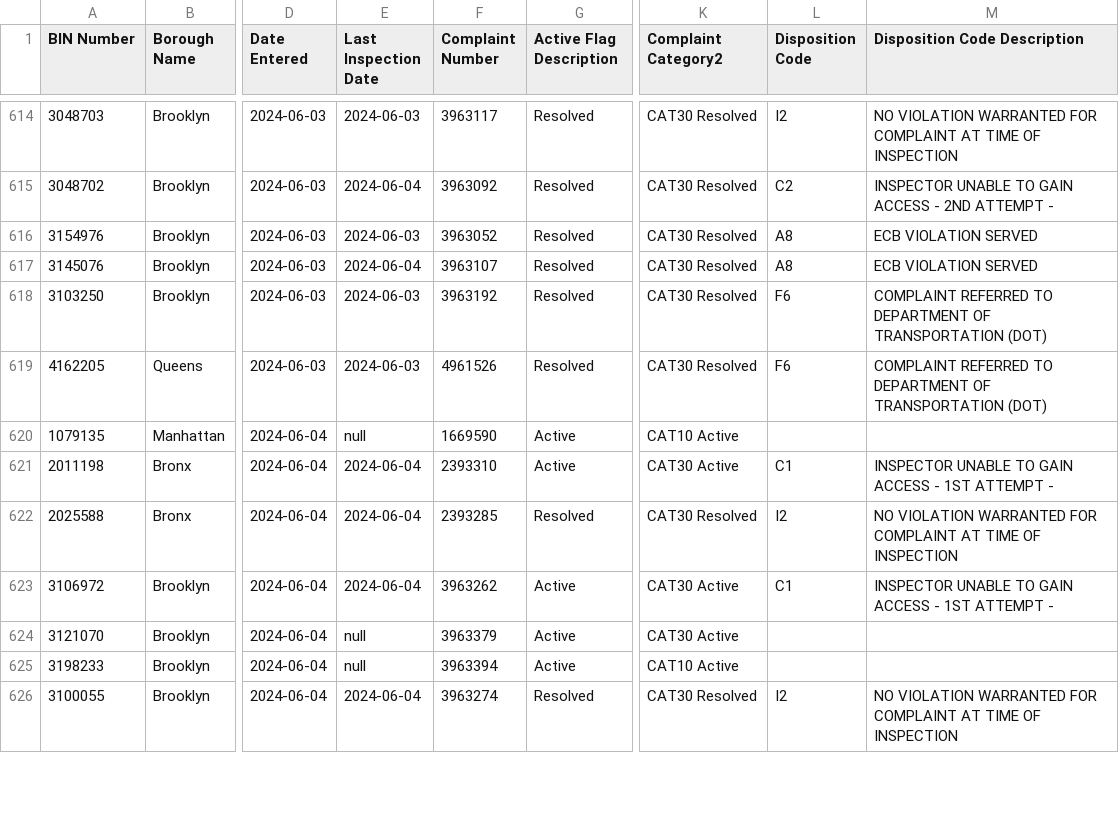
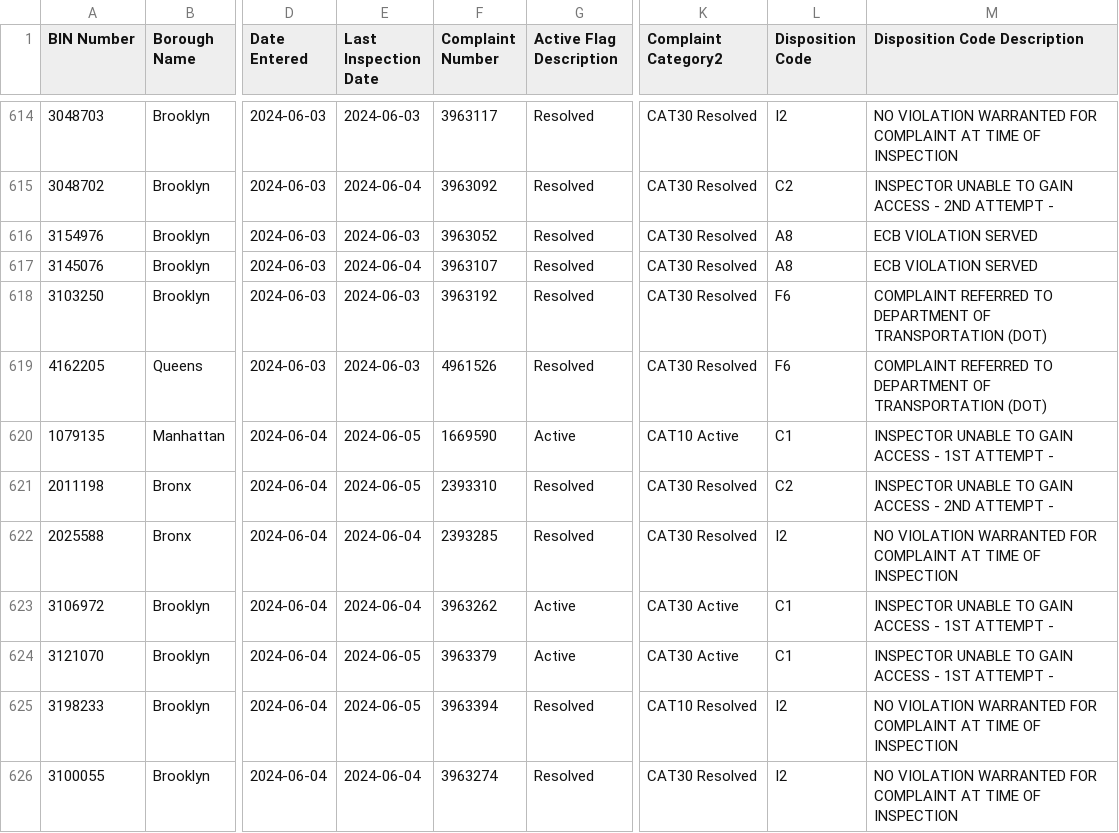
Before and after one commit to NYCDOB/EarthquakeComplaints, a CSV file: data/EarthquakeComplaints.csv, drawn as a sheet; only a part is shown, gaps mark what is left out; the diff covers the shown part only; the diff names each change by its address in the sheet, - before the commit and + after, or states it on an @@ line.

Commit message:
commit from script Thu 06/06/2024  6:59:48.26, 632 rows

```diff
--- a/data/EarthquakeComplaints.csv
+++ b/data/EarthquakeComplaints.csv
-E620 (Last Inspection Date): null
+E620 (Last Inspection Date): 2024-06-05
-L620 (Disposition Code): (empty)
+L620 (Disposition Code): C1
-M620 (Disposition Code Description): (empty)
+M620 (Disposition Code Description): INSPECTOR UNABLE TO GAIN ACCESS - 1ST ATTEMPT -
-E621 (Last Inspection Date): 2024-06-04
+E621 (Last Inspection Date): 2024-06-05
-G621 (Active Flag Description): Active
+G621 (Active Flag Description): Resolved
-K621 (Complaint Category2): CAT30 Active
+K621 (Complaint Category2): CAT30 Resolved
-L621 (Disposition Code): C1
+L621 (Disposition Code): C2
-M621 (Disposition Code Description): …ACCESS - 1ST ATTEMPT -
+M621 (Disposition Code Description): …ACCESS - 2ND ATTEMPT -
-E624:E625 (Last Inspection Date): null
+E624:E625 (Last Inspection Date): 2024-06-05
-L624 (Disposition Code): (empty)
+L624 (Disposition Code): C1
-M624 (Disposition Code Description): (empty)
+M624 (Disposition Code Description): INSPECTOR UNABLE TO GAIN ACCESS - 1ST ATTEMPT -
-G625 (Active Flag Description): Active
+G625 (Active Flag Description): Resolved
-K625 (Complaint Category2): CAT10 Active
+K625 (Complaint Category2): CAT10 Resolved
-L625 (Disposition Code): (empty)
+L625 (Disposition Code): I2
-M625 (Disposition Code Description): (empty)
+M625 (Disposition Code Description): NO VIOLATION WARRANTED FOR COMPLAINT AT TIME OF INSPECTION
```
Also changed, not shown: 5 added rows and 5 edited cells elsewhere in this file.
